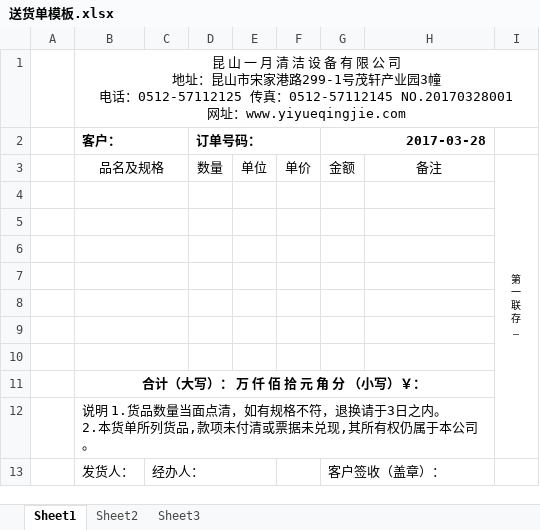
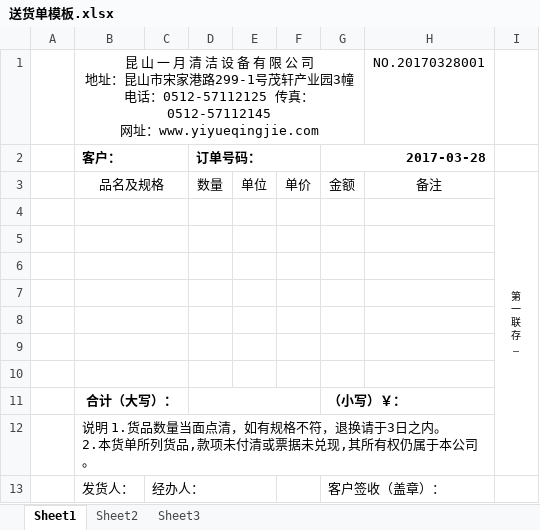
Before and after one commit to terius/YYQ, an Excel workbook: YYQERP/ExcelTemplate/送货单模板.xlsx, sheet Sheet1, drawn as a sheet; long unchanged cells end in …; values as stored, in another font and other column widths than the file's, no borders; charts and pictures not drawn; removed rows and columns are numbered as before the commit, all else as after; ↵ is a line break in a cell; the diff names each change by its address in the sheet, - before the commit and + after, or states it on an @@ line.

```diff
--- a/YYQERP/ExcelTemplate/送货单模板.xlsx (sheet Sheet1)
+++ b/YYQERP/ExcelTemplate/送货单模板.xlsx (sheet Sheet1)
-row 1:  | 昆 山 一 月 清 洁 设 备 有 限 公 司 ↵ 地址：昆山市宋家港路299-1号茂轩产业园3幢 ↵ 电话：0512-57112125 传真：0512-57112145 NO.20170328001 ↵ 网址：www.yiyueqingjie.com
+row 1:  | 昆 山 一 月 清 洁 设 备 有 限 公 司 ↵ 地址：昆山市宋家港路299-1号茂轩产业园3幢 ↵ 电话：0512-57112125 传真：0512-57112145 ↵ 网址：www.yiyueqingjie.com |  |  |  |  |  | NO.20170328001
-row 11:  | 合计（大写）： 万 仟 佰 拾 元 角 分 （小写）￥：
+row 11:  | 合计（大写）： |  |  |  |  | （小写）￥：
```
Also changed, not shown: 27 other files.
